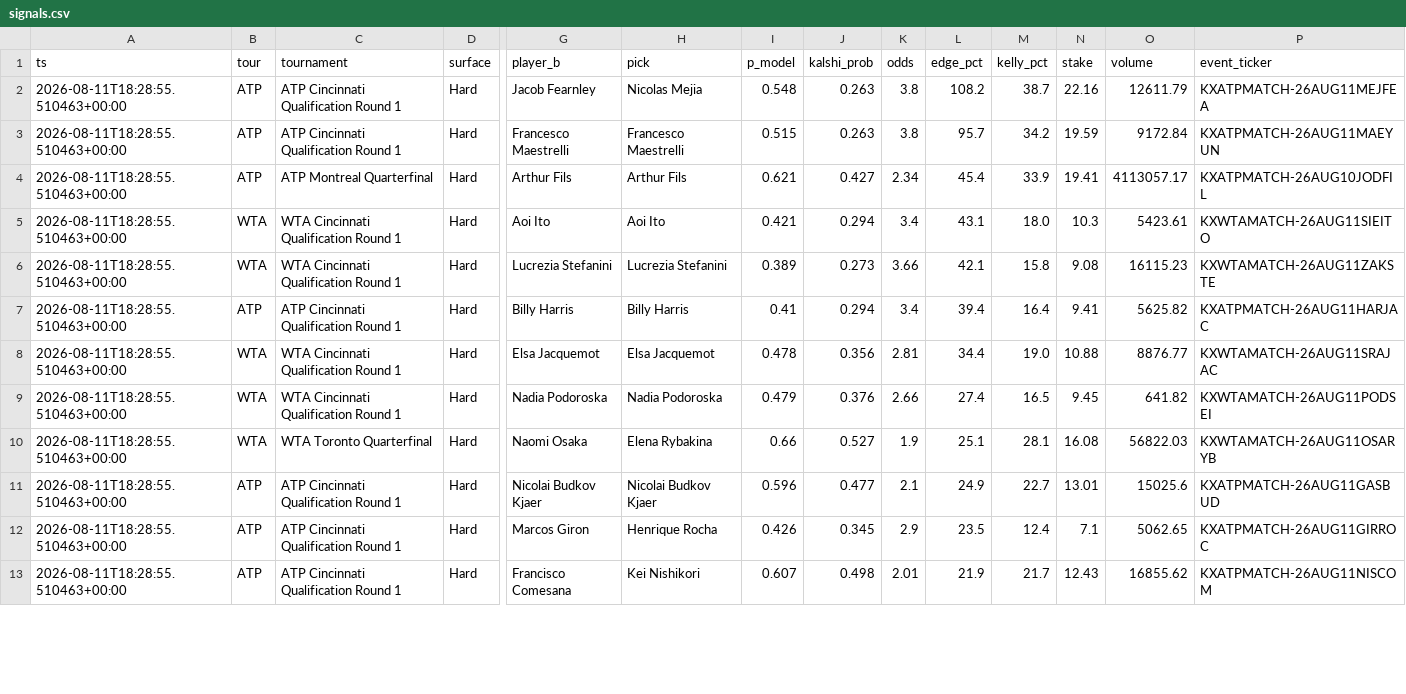
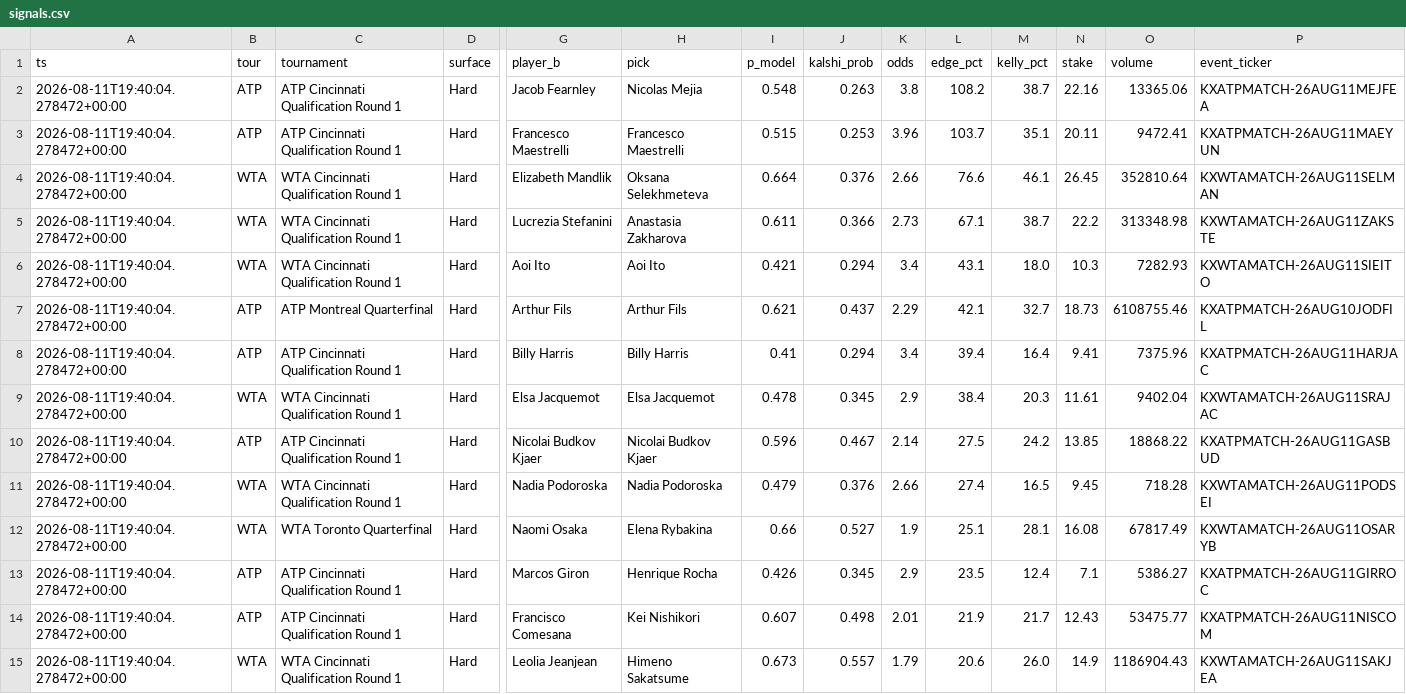
Before and after one commit to JorgeCampe/tennis-signals-bot, a CSV file: tennis_signals_bot/data/signals.csv, drawn as a sheet; only a part is shown, gaps mark what is left out; removed rows and columns are numbered as before the commit, all else as after; rows hold the shown columns only; the diff covers the shown part only; the diff names each change by its address in the sheet, - before the commit and + after, or states it on an @@ line.

```diff
--- a/tennis_signals_bot/data/signals.csv
+++ b/tennis_signals_bot/data/signals.csv
-A2:A3 (ts): 2026-08-11T18:28:55.510463+00:00
+A2:A3 (ts): 2026-08-11T19:40:04.278472+00:00
-O2 (volume): 12611.79
+O2 (volume): 13365.06
-J3 (kalshi_prob): 0.263
+J3 (kalshi_prob): 0.253
-K3 (odds): 3.8
+K3 (odds): 3.96
-L3 (edge_pct): 95.7
+L3 (edge_pct): 103.7
-M3 (kelly_pct): 34.2
+M3 (kelly_pct): 35.1
-N3 (stake): 19.59
+N3 (stake): 20.11
-O3 (volume): 9172.84
+O3 (volume): 9472.41
-row 4: 2026-08-11T18:28:55.510463+00:00 | ATP | ATP Montreal Quarterfinal | Hard | Arthur Fils | Arthur Fils | 0.621 | 0.427 | 2.34 | 45.4 | 33.9 | 19.41 | 4113057.17 | KXATPMATCH-26AUG10JODFIL
+row 4: 2026-08-11T19:40:04.278472+00:00 | WTA | WTA Cincinnati Qualification Round 1 | Hard | Elizabeth Mandlik | Oksana Selekhmeteva | 0.664 | 0.376 | 2.66 | 76.6 | 46.1 | 26.45 | 352810.64 | KXWTAMATCH-26AUG11SELMAN
+row 5: 2026-08-11T19:40:04.278472+00:00 | WTA | WTA Cincinnati Qualification Round 1 | Hard | Lucrezia Stefanini | Anastasia Zakharova | 0.611 | 0.366 | 2.73 | 67.1 | 38.7 | 22.2 | 313348.98 | KXWTAMATCH-26AUG11ZAKSTE
-A6 (ts): 2026-08-11T18:28:55.510463+00:00
+A6 (ts): 2026-08-11T19:40:04.278472+00:00
-O6 (volume): 5423.61
+O6 (volume): 7282.93
-row 6: 2026-08-11T18:28:55.510463+00:00 | WTA | WTA Cincinnati Qualification Round 1 | Hard | Lucrezia Stefanini | Lucrezia Stefanini | 0.389 | 0.273 | 3.66 | 42.1 | 15.8 | 9.08 | 16115.23 | KXWTAMATCH-26AUG11ZAKSTE
+row 7: 2026-08-11T19:40:04.278472+00:00 | ATP | ATP Montreal Quarterfinal | Hard | Arthur Fils | Arthur Fils | 0.621 | 0.437 | 2.29 | 42.1 | 32.7 | 18.73 | 6108755.46 | KXATPMATCH-26AUG10JODFIL
-A8:A9 (ts): 2026-08-11T18:28:55.510463+00:00
+A8:A9 (ts): 2026-08-11T19:40:04.278472+00:00
-O8 (volume): 5625.82
+O8 (volume): 7375.96
-J9 (kalshi_prob): 0.356
+J9 (kalshi_prob): 0.345
-K9 (odds): 2.81
+K9 (odds): 2.9
-L9 (edge_pct): 34.4
+L9 (edge_pct): 38.4
-M9 (kelly_pct): 19.0
+M9 (kelly_pct): 20.3
-N9 (stake): 10.88
+N9 (stake): 11.61
-O9 (volume): 8876.77
+O9 (volume): 9402.04
+row 10: 2026-08-11T19:40:04.278472+00:00 | ATP | ATP Cincinnati Qualification Round 1 | Hard | Nicolai Budkov Kjaer | Nicolai Budkov Kjaer | 0.596 | 0.467 | 2.14 | 27.5 | 24.2 | 13.85 | 18868.22 | KXATPMATCH-26AUG11GASBUD
-A11:A12 (ts): 2026-08-11T18:28:55.510463+00:00
+A11:A12 (ts): 2026-08-11T19:40:04.278472+00:00
-O11 (volume): 641.82
+O11 (volume): 718.28
-O12 (volume): 56822.03
+O12 (volume): 67817.49
-row 11: 2026-08-11T18:28:55.510463+00:00 | ATP | ATP Cincinnati Qualification Round 1 | Hard | Nicolai Budkov Kjaer | Nicolai Budkov Kjaer | 0.596 | 0.477 | 2.1 | 24.9 | 22.7 | 13.01 | 15025.6 | KXATPMATCH-26AUG11GASBUD
-A13:A14 (ts): 2026-08-11T18:28:55.510463+00:00
+A13:A14 (ts): 2026-08-11T19:40:04.278472+00:00
-O13 (volume): 5062.65
+O13 (volume): 5386.27
-O14 (volume): 16855.62
+O14 (volume): 53475.77
+row 15: 2026-08-11T19:40:04.278472+00:00 | WTA | WTA Cincinnati Qualification Round 1 | Hard | Leolia Jeanjean | Himeno Sakatsume | 0.673 | 0.557 | 1.79 | 20.6 | 26.0 | 14.9 | 1186904.43 | KXWTAMATCH-26AUG11SAKJEA
```
Also changed, not shown: 1 added row, 1 removed row and 8 edited cells elsewhere in this file, tennis_signals_bot/data/equity.csv, tennis_signals_bot/data/positions.csv, 2 other files.
